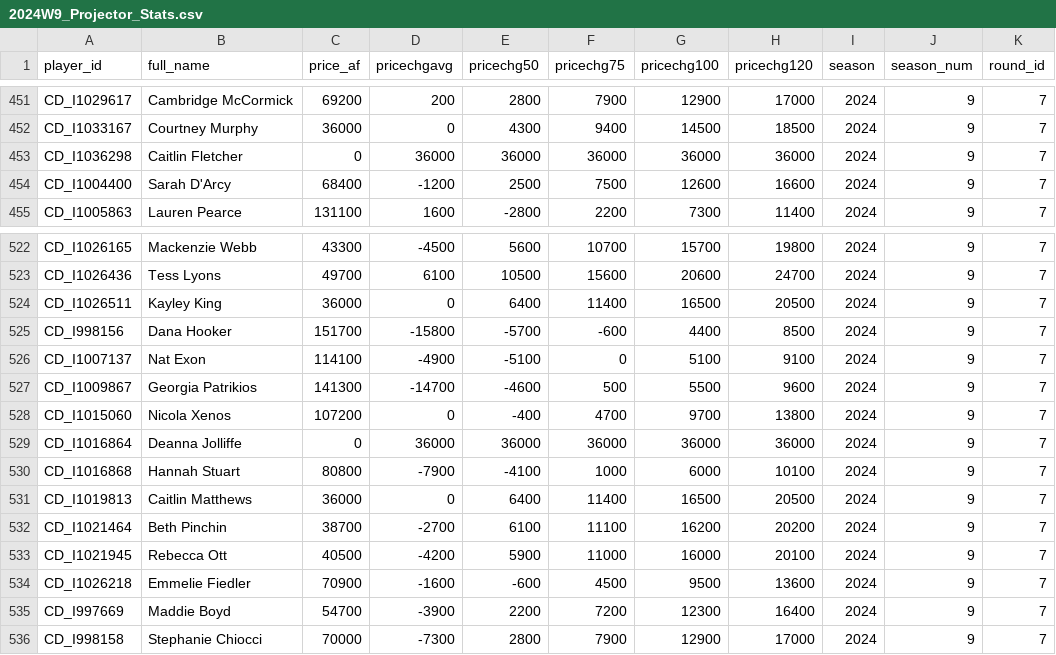
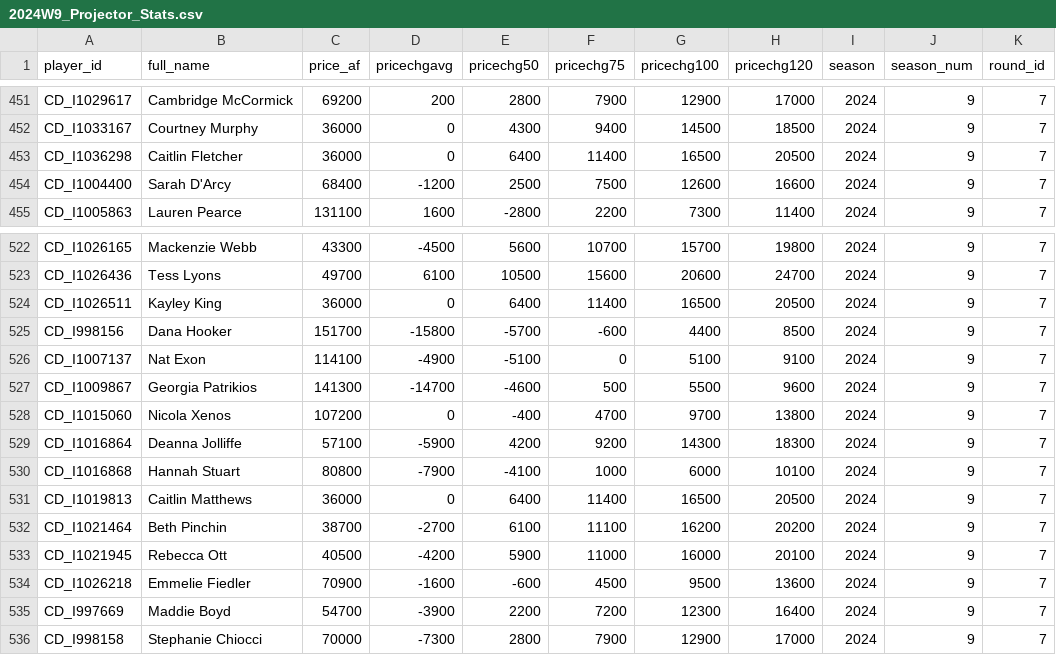
Before and after one commit to cigamsarierom/data-2024_RETLOB, a CSV file: 2024W9_Projector_Stats.csv, drawn as a sheet; only a part is shown, gaps mark what is left out.

Commit message:
commit from DW at 2024-10-15 15:24:53.095374

```diff
--- a/2024W9_Projector_Stats.csv
+++ b/2024W9_Projector_Stats.csv
@@ -452,3 +452,3 @@
 "CD_I1033167","Courtney Murphy",36000,0,4300,9400,14500,18500,2024,9,7
-"CD_I1036298","Caitlin Fletcher",0,36000,36000,36000,36000,36000,2024,9,7
+"CD_I1036298","Caitlin Fletcher",36000,0,6400,11400,16500,20500,2024,9,7
 "CD_I1004400","Sarah D'Arcy",68400,-1200,2500,7500,12600,16600,2024,9,7
@@ -528,3 +528,3 @@
 "CD_I1015060","Nicola Xenos",107200,0,-400,4700,9700,13800,2024,9,7
-"CD_I1016864","Deanna Jolliffe",0,36000,36000,36000,36000,36000,2024,9,7
+"CD_I1016864","Deanna Jolliffe",57100,-5900,4200,9200,14300,18300,2024,9,7
 "CD_I1016868","Hannah Stuart",80800,-7900,-4100,1000,6000,10100,2024,9,7
```
